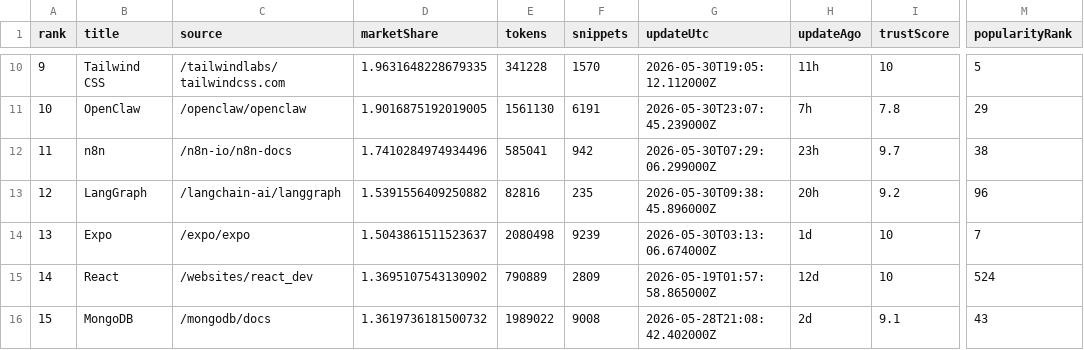
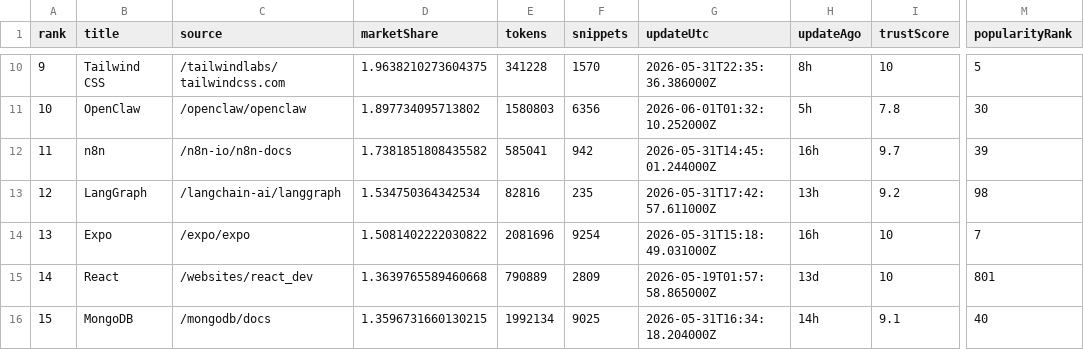
Before and after one commit to LouisLau-art/multi-agent-skills-catalog, a CSV file: docs/data/context7_docs_popular_top50.csv, drawn as a sheet; only a part is shown, gaps mark what is left out; the diff covers the shown part only; the diff names each change by its address in the sheet, - before the commit and + after, or states it on an @@ line.

```diff
--- a/docs/data/context7_docs_popular_top50.csv
+++ b/docs/data/context7_docs_popular_top50.csv
-D10 (marketShare): 1.9631648228679335
+D10 (marketShare): 1.9638210273604375
-G10 (updateUtc): 2026-05-30T19:05:12.112000Z
+G10 (updateUtc): 2026-05-31T22:35:36.386000Z
-H10 (updateAgo): 11h
+H10 (updateAgo): 8h
-D11 (marketShare): 1.9016875192019005
+D11 (marketShare): 1.897734095713802
-E11 (tokens): 1561130
+E11 (tokens): 1580803
-F11 (snippets): 6191
+F11 (snippets): 6356
-G11 (updateUtc): 2026-05-30T23:07:45.239000Z
+G11 (updateUtc): 2026-06-01T01:32:10.252000Z
-H11 (updateAgo): 7h
+H11 (updateAgo): 5h
-M11 (popularityRank): 29
+M11 (popularityRank): 30
-D12 (marketShare): 1.7410284974934496
+D12 (marketShare): 1.7381851808435582
-G12 (updateUtc): 2026-05-30T07:29:06.299000Z
+G12 (updateUtc): 2026-05-31T14:45:01.244000Z
-H12 (updateAgo): 23h
+H12 (updateAgo): 16h
-M12 (popularityRank): 38
+M12 (popularityRank): 39
-D13 (marketShare): 1.5391556409250882
+D13 (marketShare): 1.534750364342534
-G13 (updateUtc): 2026-05-30T09:38:45.896000Z
+G13 (updateUtc): 2026-05-31T17:42:57.611000Z
-H13 (updateAgo): 20h
+H13 (updateAgo): 13h
-M13 (popularityRank): 96
+M13 (popularityRank): 98
-D14 (marketShare): 1.5043861511523637
+D14 (marketShare): 1.5081402222030822
-E14 (tokens): 2080498
+E14 (tokens): 2081696
-F14 (snippets): 9239
+F14 (snippets): 9254
-G14 (updateUtc): 2026-05-30T03:13:06.674000Z
+G14 (updateUtc): 2026-05-31T15:18:49.031000Z
-H14 (updateAgo): 1d
+H14 (updateAgo): 16h
-D15 (marketShare): 1.3695107543130902
+D15 (marketShare): 1.3639765589460668
-H15 (updateAgo): 12d
+H15 (updateAgo): 13d
-M15 (popularityRank): 524
+M15 (popularityRank): 801
-D16 (marketShare): 1.3619736181500732
+D16 (marketShare): 1.3596731660130215
-E16 (tokens): 1989022
+E16 (tokens): 1992134
-F16 (snippets): 9008
+F16 (snippets): 9025
-G16 (updateUtc): 2026-05-28T21:08:42.402000Z
+G16 (updateUtc): 2026-05-31T16:34:18.204000Z
-H16 (updateAgo): 2d
+H16 (updateAgo): 14h
-M16 (popularityRank): 43
+M16 (popularityRank): 40
```
Also changed, not shown: 168 edited cells elsewhere in this file, docs/data/skills_sh_all_time_top2000.csv, 5 other files.
